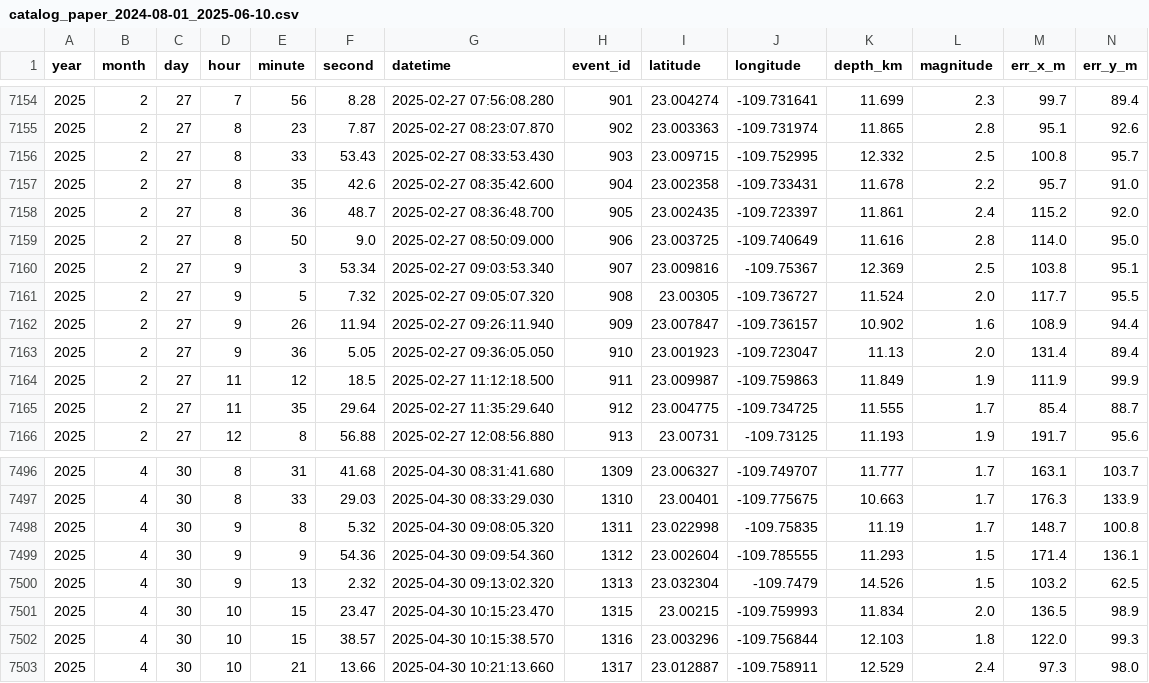
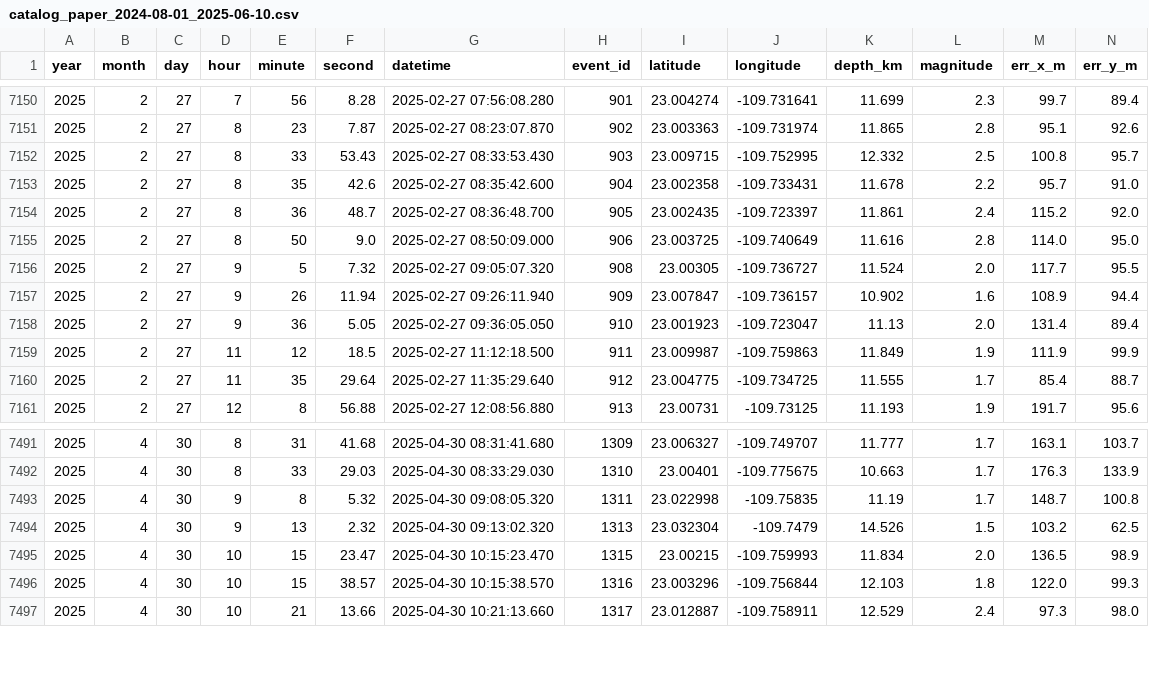
Before and after one commit to rortegaru/los-cabos-seismic-pipeline, a CSV file: data/intermediate/catalog_paper_2024-08-01_2025-06-10.csv, drawn as a sheet; only a part is shown, gaps mark what is left out; removed rows and columns are numbered as before the commit, all else as after; rows hold the shown columns only; the diff covers the shown part only; the diff names each change by its address in the sheet, - before the commit and + after, or states it on an @@ line.

```diff
--- a/data/intermediate/catalog_paper_2024-08-01_2025-06-10.csv
+++ b/data/intermediate/catalog_paper_2024-08-01_2025-06-10.csv
-row 7160: 2025 | 2 | 27 | 9 | 3 | 53.34 | 2025-02-27 09:03:53.340 | 907 | 23.009816 | -109.75367 | 12.369 | 2.5 | 103.8 | 95.1
-row 7499: 2025 | 4 | 30 | 9 | 9 | 54.36 | 2025-04-30 09:09:54.360 | 1312 | 23.002604 | -109.785555 | 11.293 | 1.5 | 171.4 | 136.1
```
Also changed, not shown: 3 added rows and 7 removed rows elsewhere in this file, data/intermediate/catalog_tule_projection.csv, data/intermediate/catalog_tule_subset.csv, 8 other files.
